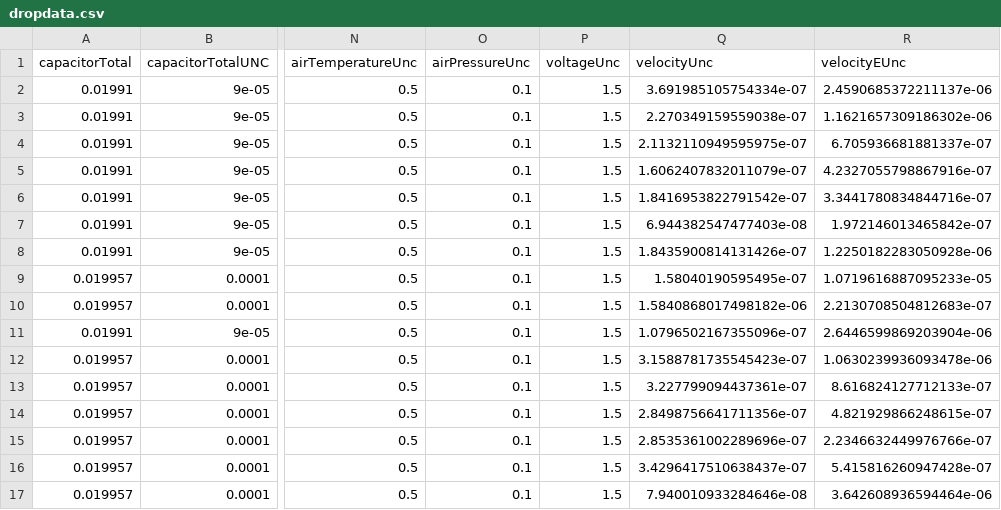
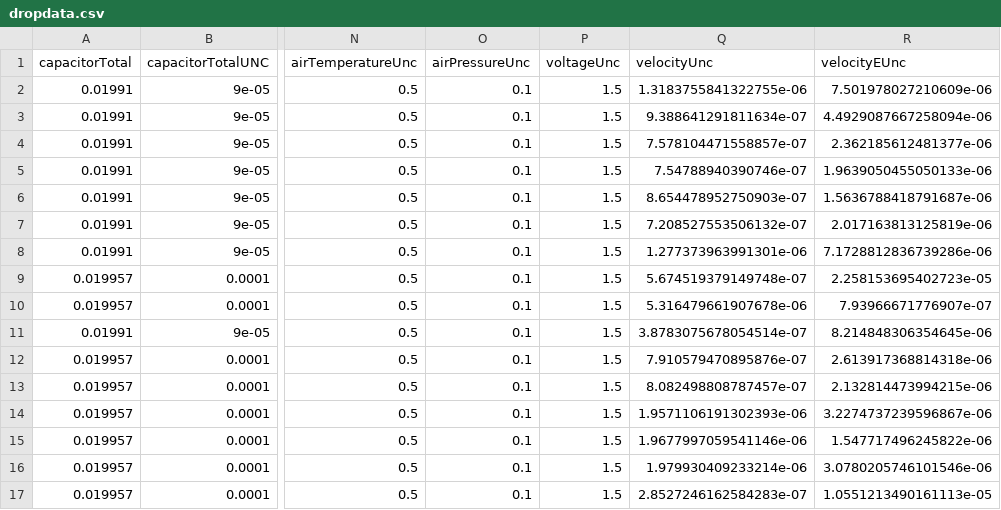
Before and after one commit to a2ronmeade/MillikanOilDrop, a CSV file: data/dropdata.csv, drawn as a sheet; only a part is shown, gaps mark what is left out; the diff covers the shown part only; the diff names each change by its address in the sheet, - before the commit and + after, or states it on an @@ line.

```diff
--- a/data/dropdata.csv
+++ b/data/dropdata.csv
-Q2 (velocityUnc): 3.691985105754334e-07
+Q2 (velocityUnc): 1.3183755841322755e-06
-R2 (velocityEUnc): 2.4590685372211137e-06
+R2 (velocityEUnc): 7.501978027210609e-06
-Q3 (velocityUnc): 2.270349159559038e-07
+Q3 (velocityUnc): 9.388641291811634e-07
-R3 (velocityEUnc): 1.1621657309186302e-06
+R3 (velocityEUnc): 4.4929087667258094e-06
-Q4 (velocityUnc): 2.1132110949595975e-07
+Q4 (velocityUnc): 7.578104471558857e-07
-R4 (velocityEUnc): 6.705936681881337e-07
+R4 (velocityEUnc): 2.362185612481377e-06
-Q5 (velocityUnc): 1.6062407832011079e-07
+Q5 (velocityUnc): 7.54788940390746e-07
-R5 (velocityEUnc): 4.2327055798867916e-07
+R5 (velocityEUnc): 1.9639050455050133e-06
-Q6 (velocityUnc): 1.8416953822791542e-07
+Q6 (velocityUnc): 8.654478952750903e-07
-R6 (velocityEUnc): 3.3441780834844716e-07
+R6 (velocityEUnc): 1.5636788418791687e-06
-Q7 (velocityUnc): 6.944382547477403e-08
+Q7 (velocityUnc): 7.208527553506132e-07
-R7 (velocityEUnc): 1.972146013465842e-07
+R7 (velocityEUnc): 2.017163813125819e-06
-Q8 (velocityUnc): 1.8435900814131426e-07
+Q8 (velocityUnc): 1.277373963991301e-06
-R8 (velocityEUnc): 1.2250182283050928e-06
+R8 (velocityEUnc): 7.1728812836739286e-06
-Q9 (velocityUnc): 1.58040190595495e-07
+Q9 (velocityUnc): 5.674519379149748e-07
-R9 (velocityEUnc): 1.0719616887095233e-05
+R9 (velocityEUnc): 2.258153695402723e-05
-Q10 (velocityUnc): 1.5840868017498182e-06
+Q10 (velocityUnc): 5.316479661907678e-06
-R10 (velocityEUnc): 2.2130708504812683e-07
+R10 (velocityEUnc): 7.93966671776907e-07
-Q11 (velocityUnc): 1.0796502167355096e-07
+Q11 (velocityUnc): 3.8783075678054514e-07
-R11 (velocityEUnc): 2.6446599869203904e-06
+R11 (velocityEUnc): 8.214848306354645e-06
-Q12 (velocityUnc): 3.1588781735545423e-07
+Q12 (velocityUnc): 7.910579470895876e-07
-R12 (velocityEUnc): 1.0630239936093478e-06
+R12 (velocityEUnc): 2.613917368814318e-06
-Q13 (velocityUnc): 3.227799094437361e-07
+Q13 (velocityUnc): 8.082498808787457e-07
-R13 (velocityEUnc): 8.616824127712133e-07
+R13 (velocityEUnc): 2.132814473994215e-06
-Q14 (velocityUnc): 2.8498756641711356e-07
+Q14 (velocityUnc): 1.9571106191302393e-06
-R14 (velocityEUnc): 4.821929866248615e-07
+R14 (velocityEUnc): 3.2274737239596867e-06
-Q15 (velocityUnc): 2.8535361002289696e-07
+Q15 (velocityUnc): 1.9677997059541146e-06
-R15 (velocityEUnc): 2.2346632449976766e-07
+R15 (velocityEUnc): 1.547717496245822e-06
-Q16 (velocityUnc): 3.4296417510638437e-07
+Q16 (velocityUnc): 1.979930409233214e-06
-R16 (velocityEUnc): 5.415816260947428e-07
+R16 (velocityEUnc): 3.0780205746101546e-06
-Q17 (velocityUnc): 7.940010933284646e-08
+Q17 (velocityUnc): 2.8527246162584283e-07
-R17 (velocityEUnc): 3.642608936594464e-06
+R17 (velocityEUnc): 1.0551213490161113e-05
```
Also changed, not shown: 64 edited cells elsewhere in this file, data/charges.csv, 9 other files.
